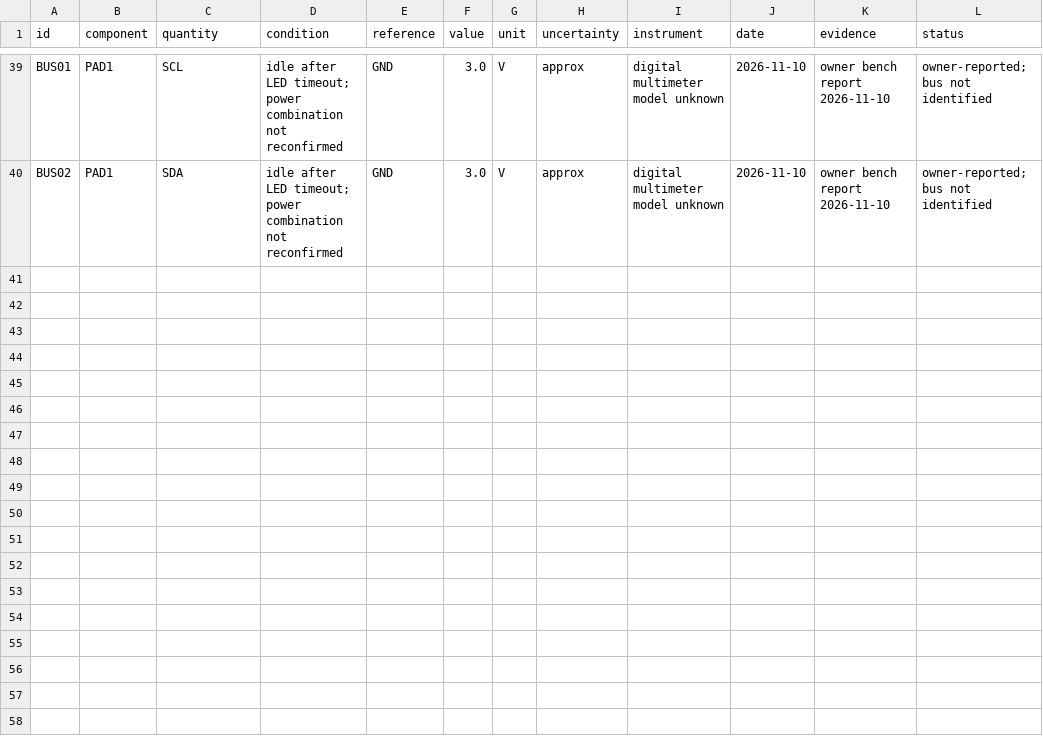
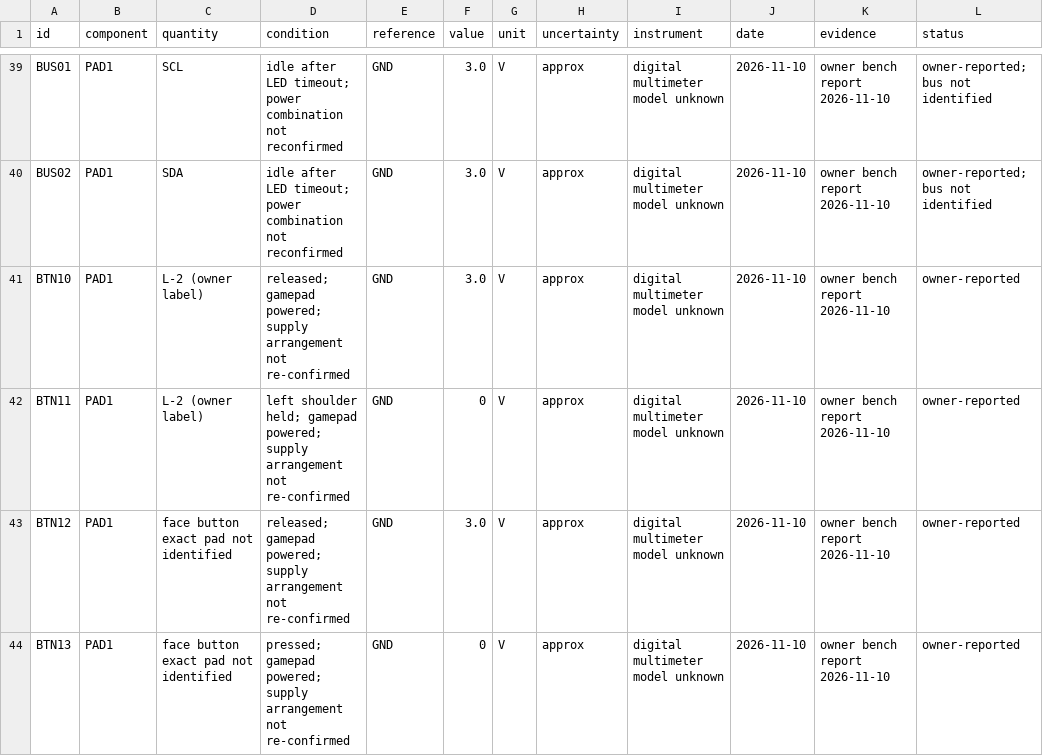
Before and after one commit to iThinkiKhan/Universal-Robotics-Remote, a CSV file: measurements/electrical.csv, drawn as a sheet; only a part is shown, gaps mark what is left out; the diff names each change by its address in the sheet, - before the commit and + after, or states it on an @@ line.

Commit message:
Add L-2 shoulder and face button active-low readings

```diff
--- a/measurements/electrical.csv
+++ b/measurements/electrical.csv
+row 41: BTN10 | PAD1 | L-2 (owner label) | released; gamepad powered; supply arrangement not re-confirmed | GND | 3.0 | V | approx | digital multimeter model unknown | 2026-11-10 | owner bench report 2026-11-10 | owner-reported
+row 42: BTN11 | PAD1 | L-2 (owner label) | left shoulder held; gamepad powered; supply arrangement not re-confirmed | GND | 0 | V | approx | digital multimeter model unknown | 2026-11-10 | owner bench report 2026-11-10 | owner-reported
+row 43: BTN12 | PAD1 | face button exact pad not identified | released; gamepad powered; supply arrangement not re-confirmed | GND | 3.0 | V | approx | digital multimeter model unknown | 2026-11-10 | owner bench report 2026-11-10 | owner-reported
+row 44: BTN13 | PAD1 | face button exact pad not identified | pressed; gamepad powered; supply arrangement not re-confirmed | GND | 0 | V | approx | digital multimeter model unknown | 2026-11-10 | owner bench report 2026-11-10 | owner-reported
```
